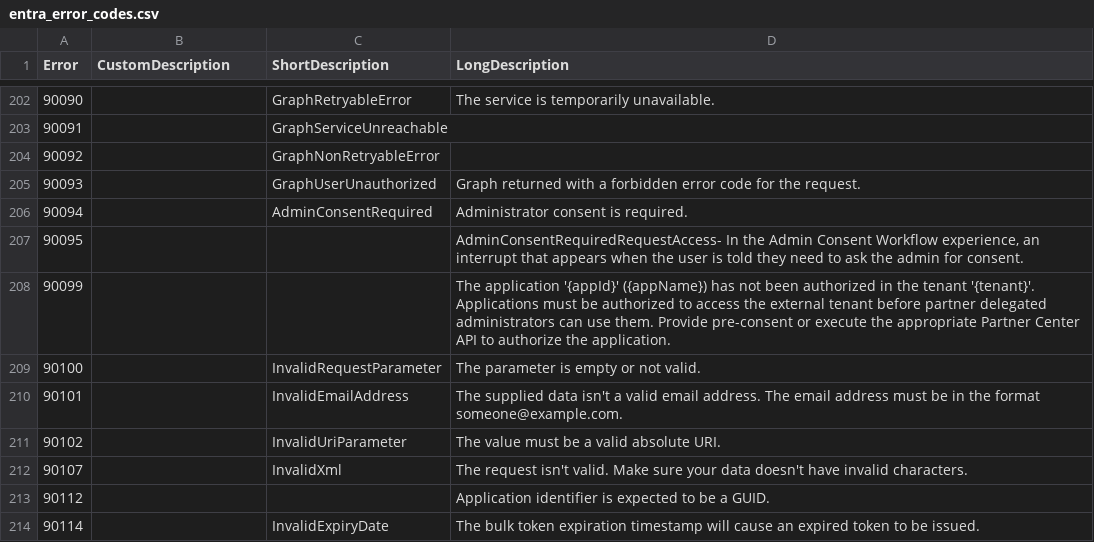
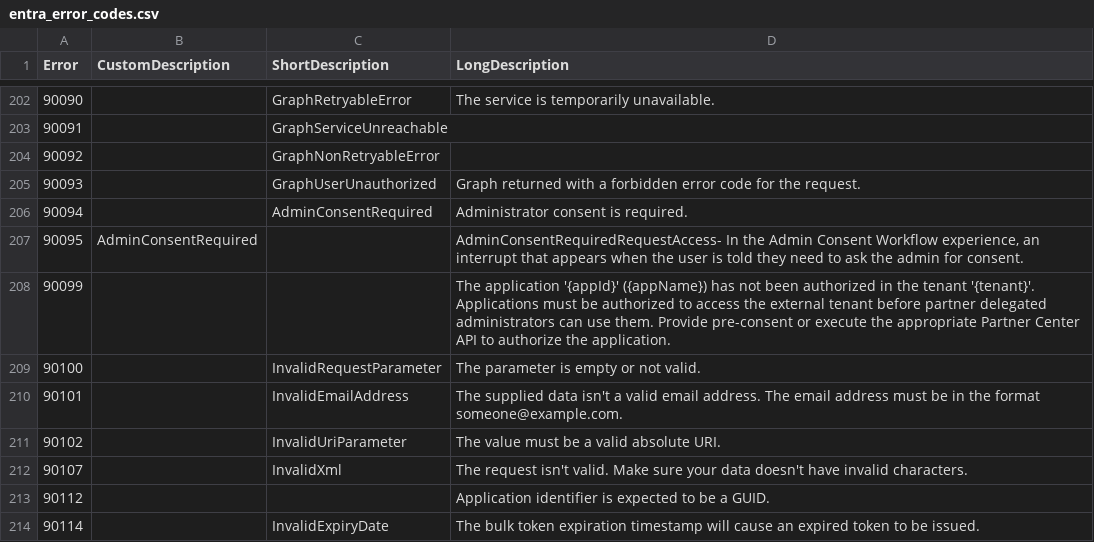
Before and after one commit to DrollRobot/M365IncidentResponseTools, a CSV file: data/entra_error_codes.csv, drawn as a sheet; only a part is shown, gaps mark what is left out.

Commit message:
Fixed bug in Reset-ADUserPassword. Added Entra error code description. Added -ClearForceChangePasswordNextSignIn option on Reset-UserPassword.

```diff
--- a/data/entra_error_codes.csv
+++ b/data/entra_error_codes.csv
@@ -206,3 +206,3 @@ Error,CustomDescription,ShortDescription,LongDescription
 90094,,AdminConsentRequired,"Administrator consent is required."
-90095,,,"AdminConsentRequiredRequestAccess- In the Admin Consent Workflow experience, an interrupt that appears when the user is told they need to ask the admin for consent."
+90095,AdminConsentRequired,,"AdminConsentRequiredRequestAccess- In the Admin Consent Workflow experience, an interrupt that appears when the user is told they need to ask the admin for consent."
 90099,,,"The application '{appId}' ({appName}) has not been authorized in the tenant '{tenant}'. Applications must be authorized to access the external tenant before partner delegated administrators can use them. Provide pre-consent or execute the appropriate Partner Center API to authorize the application."
```
Also changed, not shown: 10 other files.
